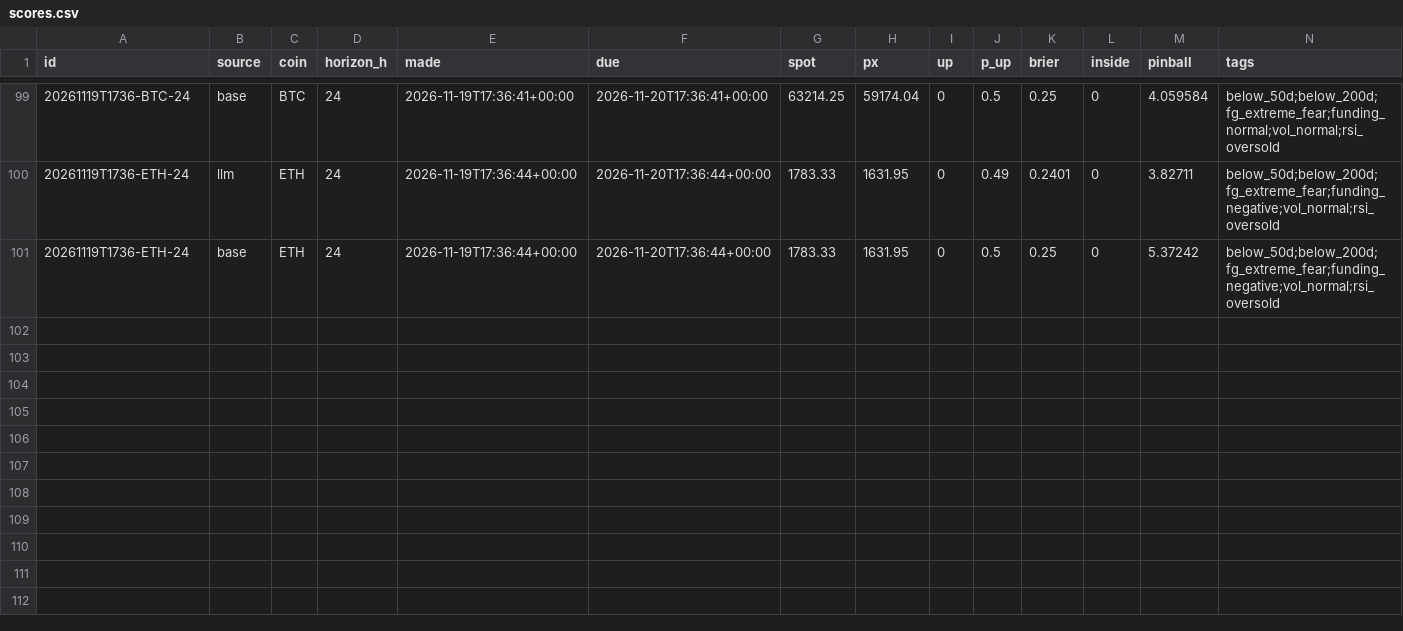
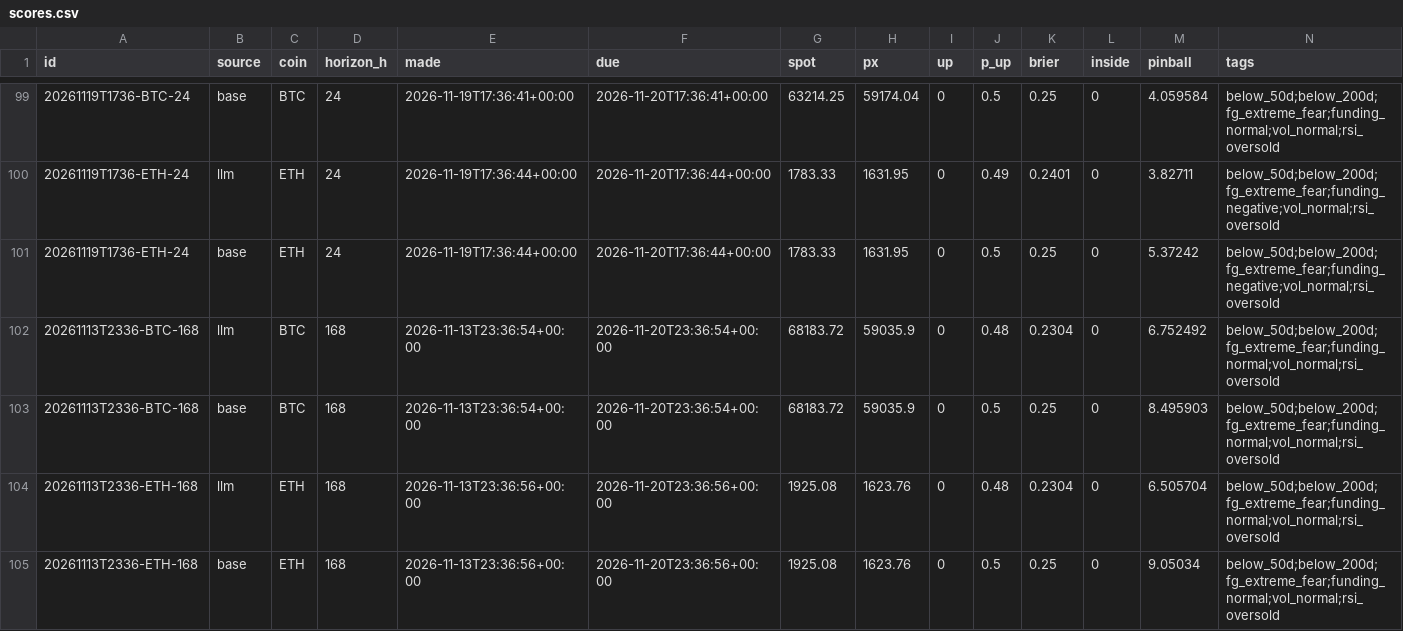
Before and after one commit to DharmikGohil/LLMTrading, a CSV file: paper/crypto/learn/scores.csv, drawn as a sheet; only a part is shown, gaps mark what is left out; the diff names each change by its address in the sheet, - before the commit and + after, or states it on an @@ line.

Commit message:
Crypto desk 2026-11-21T04:16Z [skip ci]

```diff
--- a/paper/crypto/learn/scores.csv
+++ b/paper/crypto/learn/scores.csv
+row 102: 20261113T2336-BTC-168 | llm | BTC | 168 | 2026-11-13T23:36:54+00:00 | 2026-11-20T23:36:54+00:00 | 68183.72 | 59035.9 | 0 | 0.48 | 0.2304 | 0 | 6.752492 | below_50d;below_200d;fg_extreme_fear;funding_normal;vol_normal;rsi_oversold
+row 103: 20261113T2336-BTC-168 | base | BTC | 168 | 2026-11-13T23:36:54+00:00 | 2026-11-20T23:36:54+00:00 | 68183.72 | 59035.9 | 0 | 0.5 | 0.25 | 0 | 8.495903 | below_50d;below_200d;fg_extreme_fear;funding_normal;vol_normal;rsi_oversold
+row 104: 20261113T2336-ETH-168 | llm | ETH | 168 | 2026-11-13T23:36:56+00:00 | 2026-11-20T23:36:56+00:00 | 1925.08 | 1623.76 | 0 | 0.48 | 0.2304 | 0 | 6.505704 | below_50d;below_200d;fg_extreme_fear;funding_normal;vol_normal;rsi_oversold
+row 105: 20261113T2336-ETH-168 | base | ETH | 168 | 2026-11-13T23:36:56+00:00 | 2026-11-20T23:36:56+00:00 | 1925.08 | 1623.76 | 0 | 0.5 | 0.25 | 0 | 9.05034 | below_50d;below_200d;fg_extreme_fear;funding_normal;vol_normal;rsi_oversold
```
Also changed, not shown: paper/crypto/equity.csv, 3 other files.
